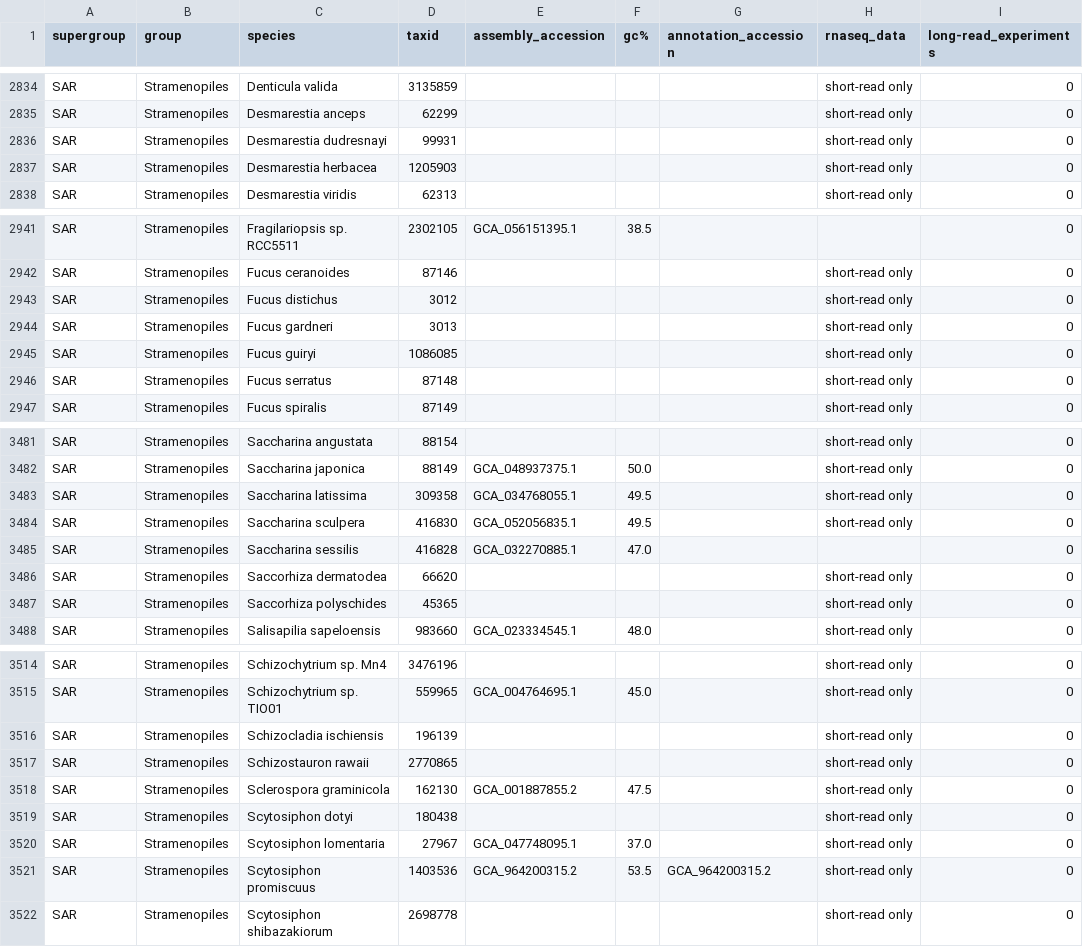
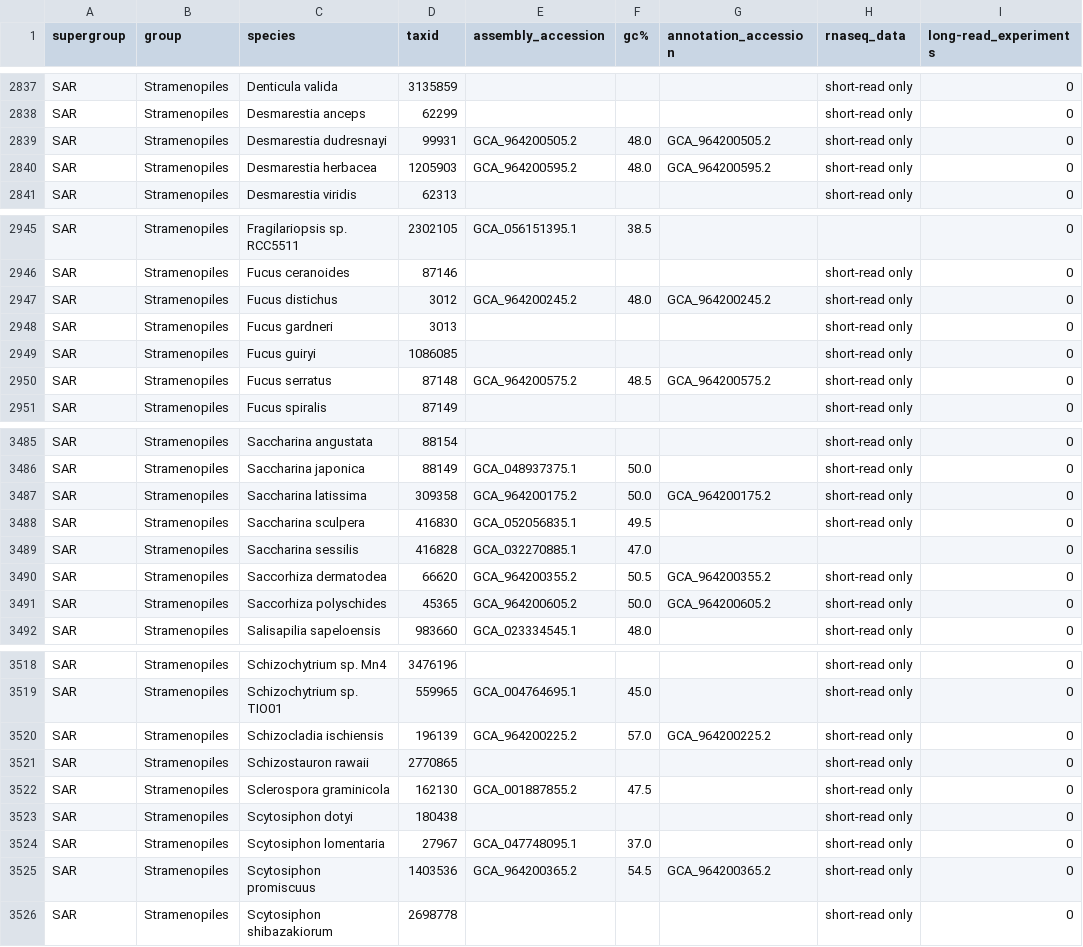
Before and after one commit to Janek21/protist_annotation, a TSV file: protist_table/strain_protists.tsv, drawn as a sheet; only a part is shown, gaps mark what is left out; addresses are those after the commit; the diff covers the shown part only; the diff names each change by its address in the sheet, - before the commit and + after, or states it on an @@ line.

```diff
--- a/protist_table/strain_protists.tsv
+++ b/protist_table/strain_protists.tsv
-E2839 (assembly_accession): (empty)
+E2839 (assembly_accession): GCA_964200505.2
-F2839:F2840 (gc%): (empty)
+F2839:F2840 (gc%): 48.0
-G2839 (annotation_accession): (empty)
+G2839 (annotation_accession): GCA_964200505.2
-E2840 (assembly_accession): (empty)
+E2840 (assembly_accession): GCA_964200595.2
-G2840 (annotation_accession): (empty)
+G2840 (annotation_accession): GCA_964200595.2
-E2947 (assembly_accession): (empty)
+E2947 (assembly_accession): GCA_964200245.2
-F2947 (gc%): (empty)
+F2947 (gc%): 48.0
-G2947 (annotation_accession): (empty)
+G2947 (annotation_accession): GCA_964200245.2
-E2950 (assembly_accession): (empty)
+E2950 (assembly_accession): GCA_964200575.2
-F2950 (gc%): (empty)
+F2950 (gc%): 48.5
-G2950 (annotation_accession): (empty)
+G2950 (annotation_accession): GCA_964200575.2
-E3487 (assembly_accession): GCA_034768055.1
+E3487 (assembly_accession): GCA_964200175.2
-F3487 (gc%): 49.5
+F3487 (gc%): 50.0
-G3487 (annotation_accession): (empty)
+G3487 (annotation_accession): GCA_964200175.2
-E3490 (assembly_accession): (empty)
+E3490 (assembly_accession): GCA_964200355.2
-F3490 (gc%): (empty)
+F3490 (gc%): 50.5
-G3490 (annotation_accession): (empty)
+G3490 (annotation_accession): GCA_964200355.2
-E3491 (assembly_accession): (empty)
+E3491 (assembly_accession): GCA_964200605.2
-F3491 (gc%): (empty)
+F3491 (gc%): 50.0
-G3491 (annotation_accession): (empty)
+G3491 (annotation_accession): GCA_964200605.2
-E3520 (assembly_accession): (empty)
+E3520 (assembly_accession): GCA_964200225.2
-F3520 (gc%): (empty)
+F3520 (gc%): 57.0
-G3520 (annotation_accession): (empty)
+G3520 (annotation_accession): GCA_964200225.2
-E3525 (assembly_accession): GCA_964200315.2
+E3525 (assembly_accession): GCA_964200365.2
-F3525 (gc%): 53.5
+F3525 (gc%): 54.5
-G3525 (annotation_accession): GCA_964200315.2
+G3525 (annotation_accession): GCA_964200365.2
```
Also changed, not shown: 5 added rows, 1 removed row and 99 edited cells elsewhere in this file, protist_table/protists.tsv, 15 other files.
